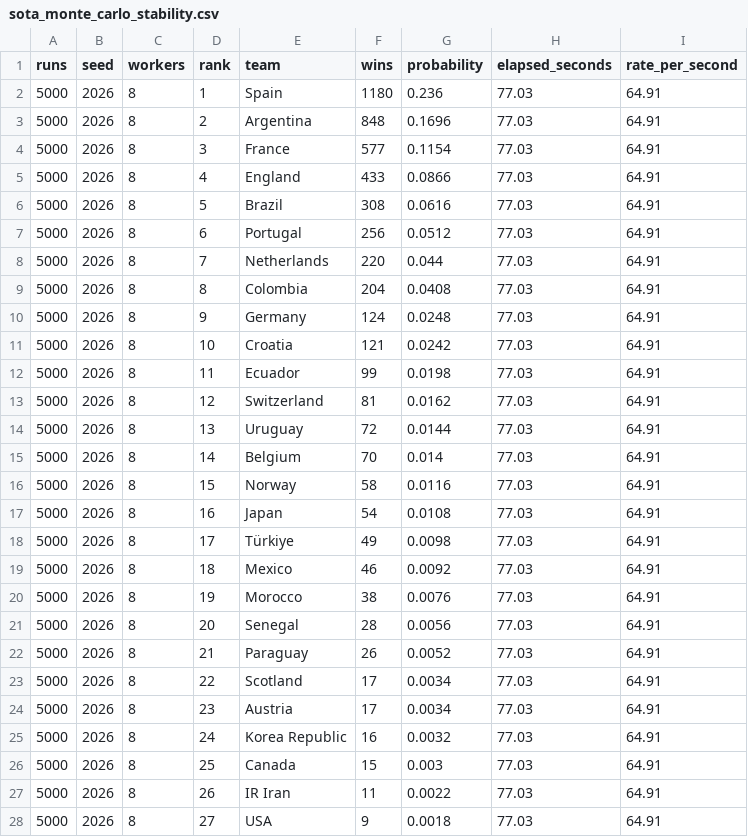
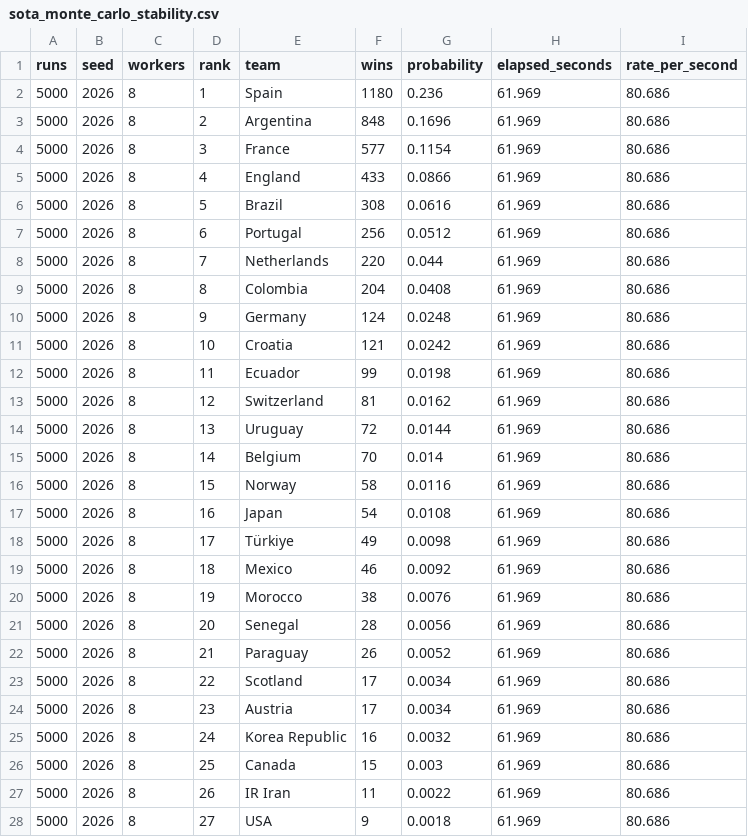
Before and after one commit to eventanilha82/arena-ai, a CSV file: modeling/worldcup_2026_ml/reports/sota_monte_carlo_stability.csv, drawn as a sheet; only a part is shown; the diff covers the shown part only.

```diff
--- a/modeling/worldcup_2026_ml/reports/sota_monte_carlo_stability.csv
+++ b/modeling/worldcup_2026_ml/reports/sota_monte_carlo_stability.csv
@@ -1,28 +1,28 @@
 runs,seed,workers,rank,team,wins,probability,elapsed_seconds,rate_per_second
-5000,2026,8,1,Spain,1180,0.236,77.03,64.91
-5000,2026,8,2,Argentina,848,0.1696,77.03,64.91
-5000,2026,8,3,France,577,0.1154,77.03,64.91
-5000,2026,8,4,England,433,0.0866,77.03,64.91
-5000,2026,8,5,Brazil,308,0.0616,77.03,64.91
-5000,2026,8,6,Portugal,256,0.0512,77.03,64.91
-5000,2026,8,7,Netherlands,220,0.044,77.03,64.91
-5000,2026,8,8,Colombia,204,0.0408,77.03,64.91
-5000,2026,8,9,Germany,124,0.0248,77.03,64.91
-5000,2026,8,10,Croatia,121,0.0242,77.03,64.91
-5000,2026,8,11,Ecuador,99,0.0198,77.03,64.91
-5000,2026,8,12,Switzerland,81,0.0162,77.03,64.91
-5000,2026,8,13,Uruguay,72,0.0144,77.03,64.91
-5000,2026,8,14,Belgium,70,0.014,77.03,64.91
-5000,2026,8,15,Norway,58,0.0116,77.03,64.91
-5000,2026,8,16,Japan,54,0.0108,77.03,64.91
-5000,2026,8,17,Türkiye,49,0.0098,77.03,64.91
-5000,2026,8,18,Mexico,46,0.0092,77.03,64.91
-5000,2026,8,19,Morocco,38,0.0076,77.03,64.91
-5000,2026,8,20,Senegal,28,0.0056,77.03,64.91
-5000,2026,8,21,Paraguay,26,0.0052,77.03,64.91
-5000,2026,8,22,Scotland,17,0.0034,77.03,64.91
-5000,2026,8,23,Austria,17,0.0034,77.03,64.91
-5000,2026,8,24,Korea Republic,16,0.0032,77.03,64.91
-5000,2026,8,25,Canada,15,0.003,77.03,64.91
-5000,2026,8,26,IR Iran,11,0.0022,77.03,64.91
-5000,2026,8,27,USA,9,0.0018,77.03,64.91
+5000,2026,8,1,Spain,1180,0.236,61.969,80.686
+5000,2026,8,2,Argentina,848,0.1696,61.969,80.686
+5000,2026,8,3,France,577,0.1154,61.969,80.686
+5000,2026,8,4,England,433,0.0866,61.969,80.686
+5000,2026,8,5,Brazil,308,0.0616,61.969,80.686
+5000,2026,8,6,Portugal,256,0.0512,61.969,80.686
+5000,2026,8,7,Netherlands,220,0.044,61.969,80.686
+5000,2026,8,8,Colombia,204,0.0408,61.969,80.686
+5000,2026,8,9,Germany,124,0.0248,61.969,80.686
+5000,2026,8,10,Croatia,121,0.0242,61.969,80.686
+5000,2026,8,11,Ecuador,99,0.0198,61.969,80.686
+5000,2026,8,12,Switzerland,81,0.0162,61.969,80.686
+5000,2026,8,13,Uruguay,72,0.0144,61.969,80.686
+5000,2026,8,14,Belgium,70,0.014,61.969,80.686
+5000,2026,8,15,Norway,58,0.0116,61.969,80.686
+5000,2026,8,16,Japan,54,0.0108,61.969,80.686
+5000,2026,8,17,Türkiye,49,0.0098,61.969,80.686
+5000,2026,8,18,Mexico,46,0.0092,61.969,80.686
+5000,2026,8,19,Morocco,38,0.0076,61.969,80.686
+5000,2026,8,20,Senegal,28,0.0056,61.969,80.686
+5000,2026,8,21,Paraguay,26,0.0052,61.969,80.686
+5000,2026,8,22,Scotland,17,0.0034,61.969,80.686
+5000,2026,8,23,Austria,17,0.0034,61.969,80.686
+5000,2026,8,24,Korea Republic,16,0.0032,61.969,80.686
+5000,2026,8,25,Canada,15,0.003,61.969,80.686
+5000,2026,8,26,IR Iran,11,0.0022,61.969,80.686
+5000,2026,8,27,USA,9,0.0018,61.969,80.686
```
Also changed, not shown: 90 edited cells elsewhere in this file, modeling/worldcup_2026_ml/reports/sota_monte_carlo_stage_bracket_stability.csv, 33 other files.
